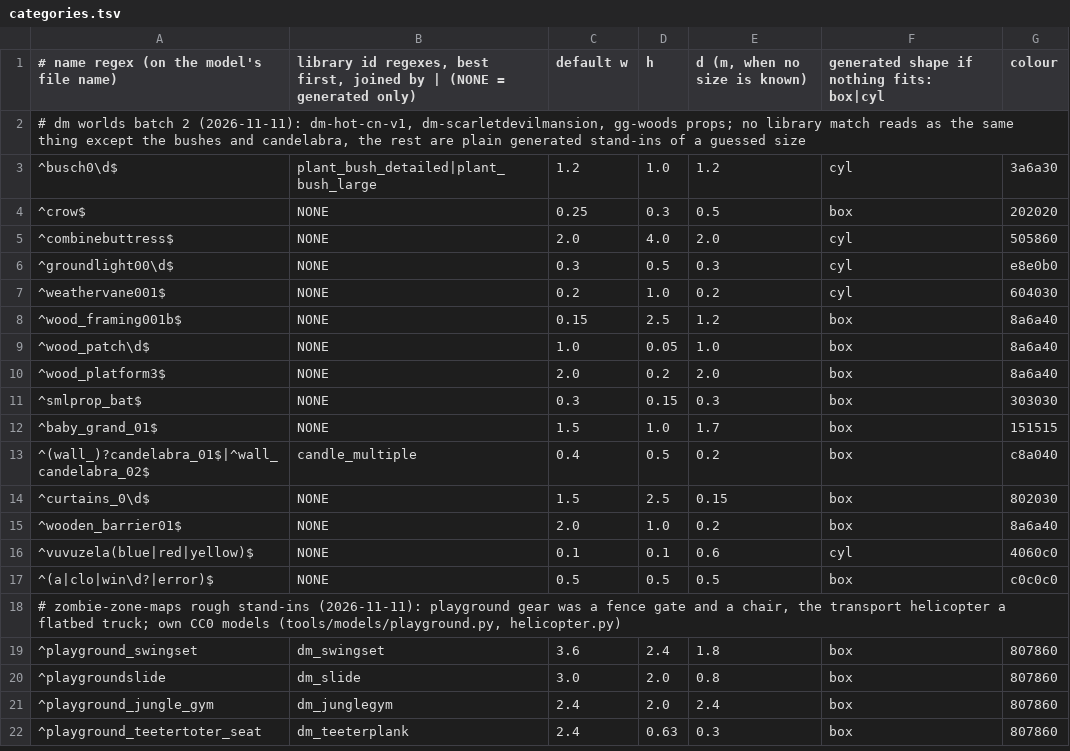
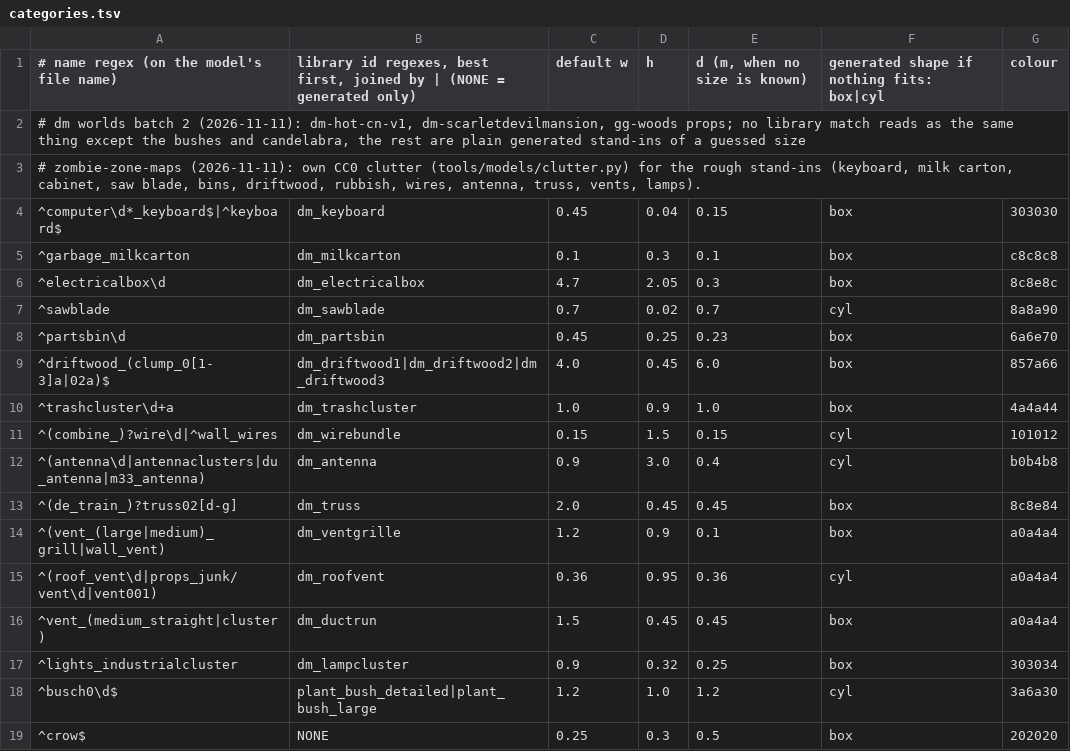
Before and after one commit to modcommunity/dot-map-convert, a TSV file: rules/models/categories.tsv, drawn as a sheet; only a part is shown; the shorter side is filled out with more unchanged rows.

```diff
--- a/rules/models/categories.tsv
+++ b/rules/models/categories.tsv
@@ -2,2 +2,17 @@
 # dm worlds batch 2 (2026-11-11): dm-hot-cn-v1, dm-scarletdevilmansion, gg-woods props; no library match reads as the same thing except the bushes and candelabra, the rest are plain generated stand-ins of a guessed size
+# zombie-zone-maps (2026-11-11): own CC0 clutter (tools/models/clutter.py) for the rough stand-ins (keyboard, milk carton, cabinet, saw blade, bins, driftwood, rubbish, wires, antenna, truss, vents, lamps).
+^computer\d*_keyboard$|^keyboard$	dm_keyboard	0.45	0.04	0.15	box	303030
+^garbage_milkcarton	dm_milkcarton	0.1	0.3	0.1	box	c8c8c8
+^electricalbox\d	dm_electricalbox	4.7	2.05	0.3	box	8c8e8c
+^sawblade	dm_sawblade	0.7	0.02	0.7	cyl	8a8a90
+^partsbin\d	dm_partsbin	0.45	0.25	0.23	box	6a6e70
+^driftwood_(clump_0[1-3]a|02a)$	dm_driftwood1|dm_driftwood2|dm_driftwood3	4.0	0.45	6.0	box	857a66
+^trashcluster\d+a	dm_trashcluster	1.0	0.9	1.0	box	4a4a44
+^(combine_)?wire\d|^wall_wires	dm_wirebundle	0.15	1.5	0.15	cyl	101012
+^(antenna\d|antennaclusters|du_antenna|m33_antenna)	dm_antenna	0.9	3.0	0.4	cyl	b0b4b8
+^(de_train_)?truss02[d-g]	dm_truss	2.0	0.45	0.45	box	8c8e84
+^(vent_(large|medium)_grill|wall_vent)	dm_ventgrille	1.2	0.9	0.1	box	a0a4a4
+^(roof_vent\d|props_junk/vent\d|vent001)	dm_roofvent	0.36	0.95	0.36	cyl	a0a4a4
+^vent_(medium_straight|cluster)	dm_ductrun	1.5	0.45	0.45	box	a0a4a4
+^lights_industrialcluster	dm_lampcluster	0.9	0.32	0.25	box	303034
 ^busch0\d$	plant_bush_detailed|plant_bush_large	1.2	1.0	1.2	cyl	3a6a30
```
Also changed, not shown: 3 other files.
